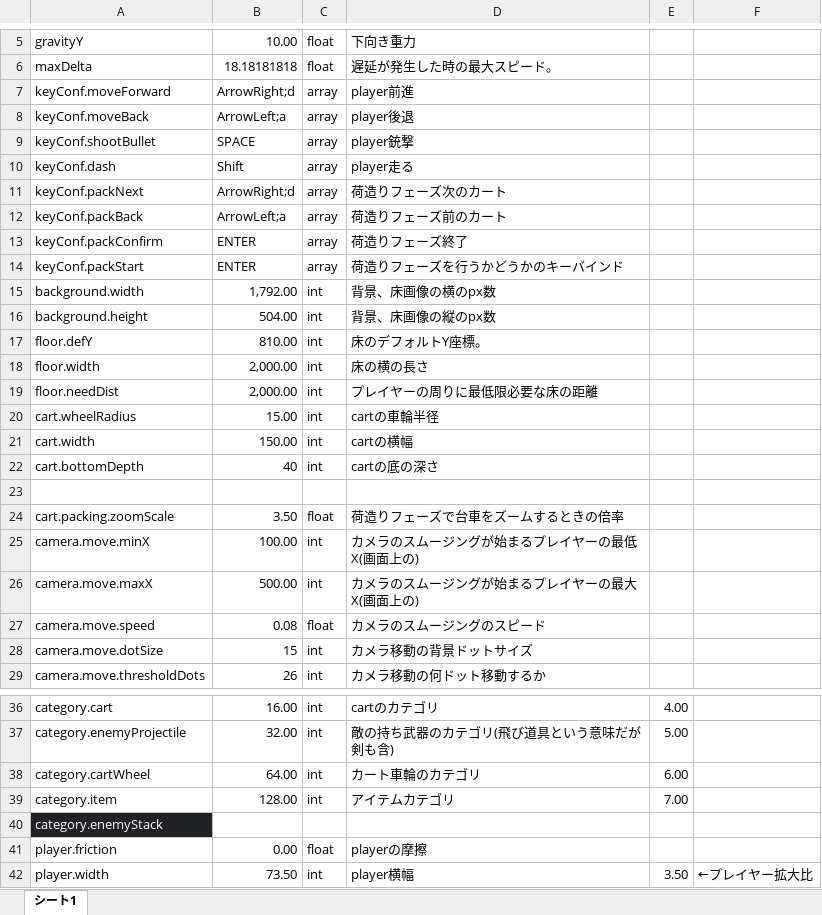
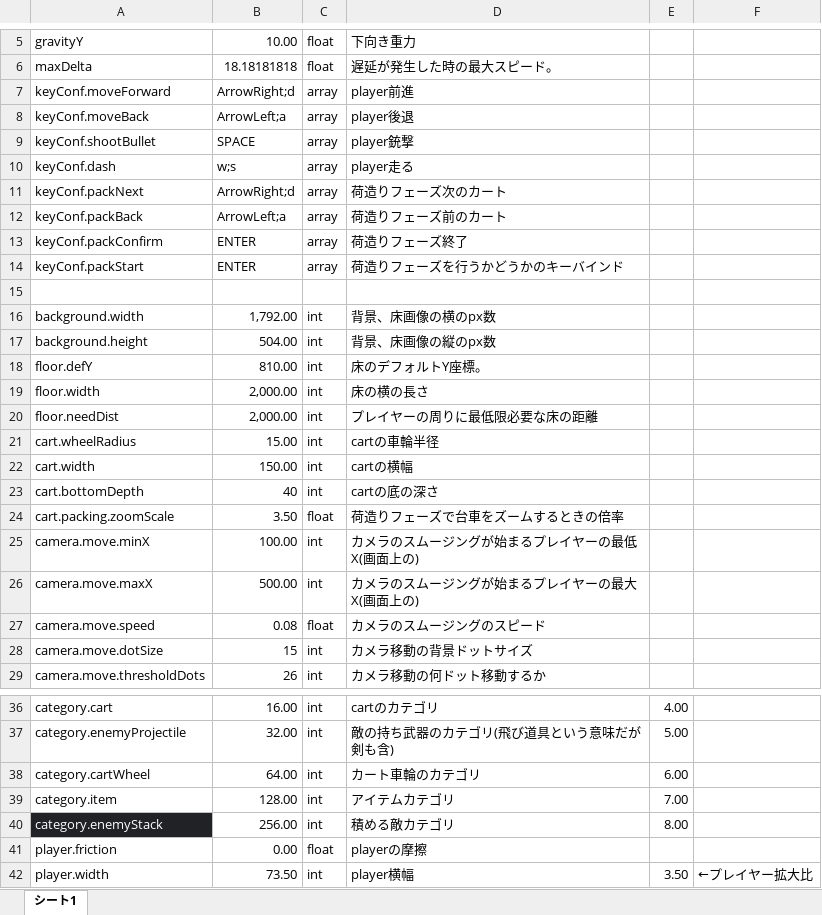
Before and after one commit to bananaisyammy/stella-teishoku.f5.si_old, an Excel workbook: products/obadan/data/params.xlsx, sheet シート1, drawn as a sheet; only a part is shown, gaps mark what is left out; values as stored, in another font and other column widths than the file's, no borders; charts and pictures not drawn; removed rows and columns are numbered as before the commit, all else as after; the diff names each change by its address in the sheet, - before the commit and + after, or states it on an @@ line.

```diff
--- a/products/obadan/data/params.xlsx (sheet シート1)
+++ b/products/obadan/data/params.xlsx (sheet シート1)
-B10: Shift
+B10: w;s
+row 15: (empty)
-row 23: (empty)
-row 40: category.enemyStack
+row 40: category.enemyStack | 256.00 | int | 積める敵カテゴリ | 8.00
```
Also changed, not shown: 11 other files.
